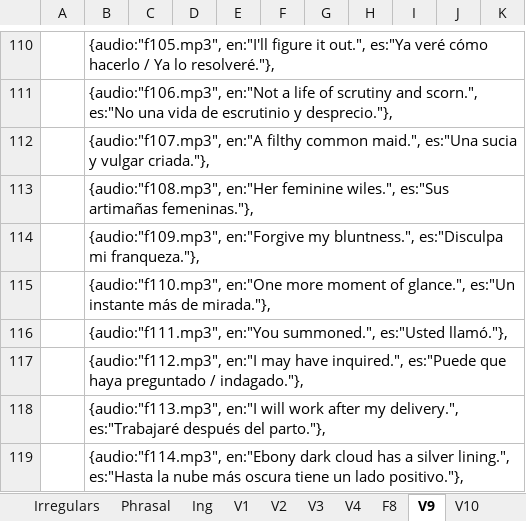
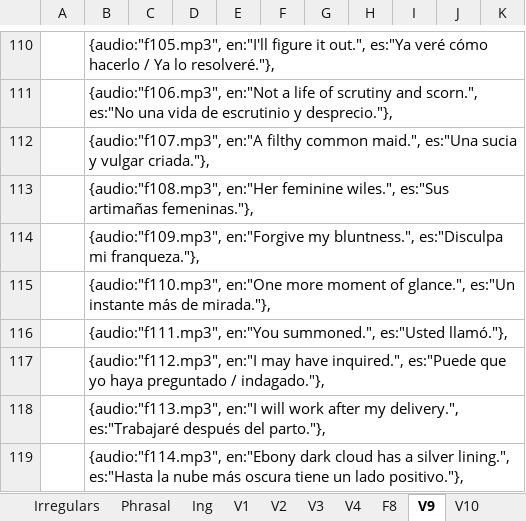
Before and after one commit to gretaclase2026/main, an Excel workbook: CODIGO EXCEL 3.xlsm, sheet V9, drawn as a sheet; only a part is shown, gaps mark what is left out; values as stored, in another font and other column widths than the file's, no borders; the diff covers the shown part only; the diff names each change by its address in the sheet, - before the commit and + after, or states it on an @@ line.

```diff
--- a/CODIGO EXCEL 3.xlsm (sheet V9)
+++ b/CODIGO EXCEL 3.xlsm (sheet V9)
-B117: …es:"Puede que haya preguntado…
+B117: …es:"Puede que yo haya preguntado…
```
Also changed, not shown: 21 edited cells elsewhere in this sheet, 1 other file.
